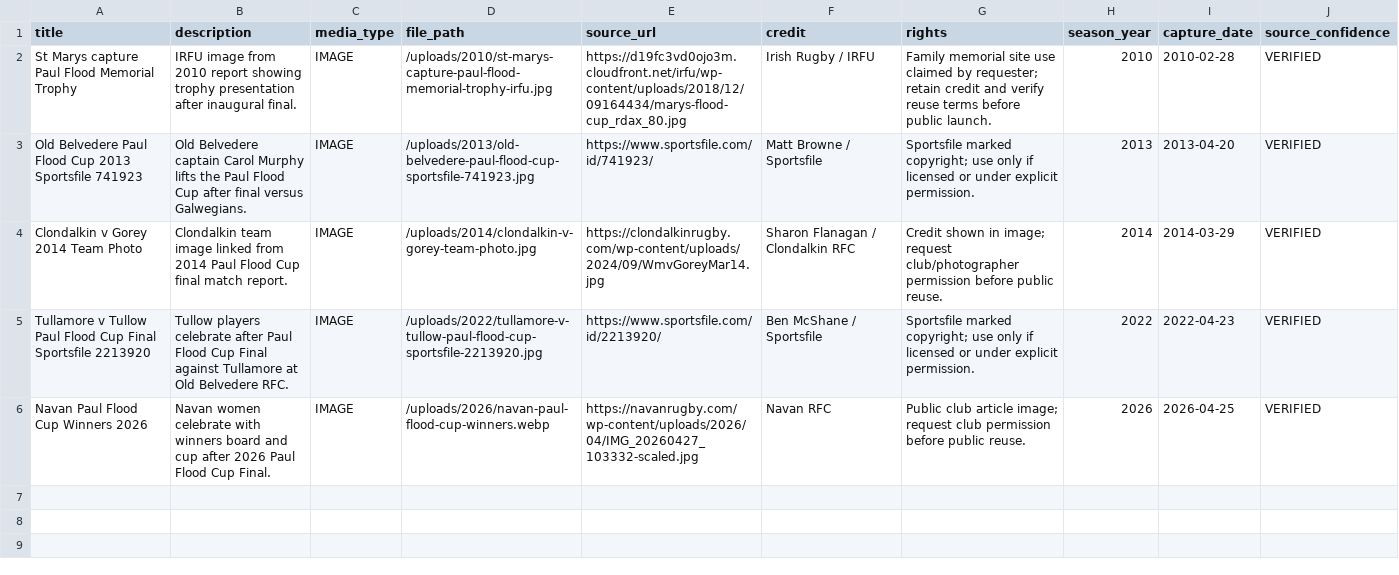
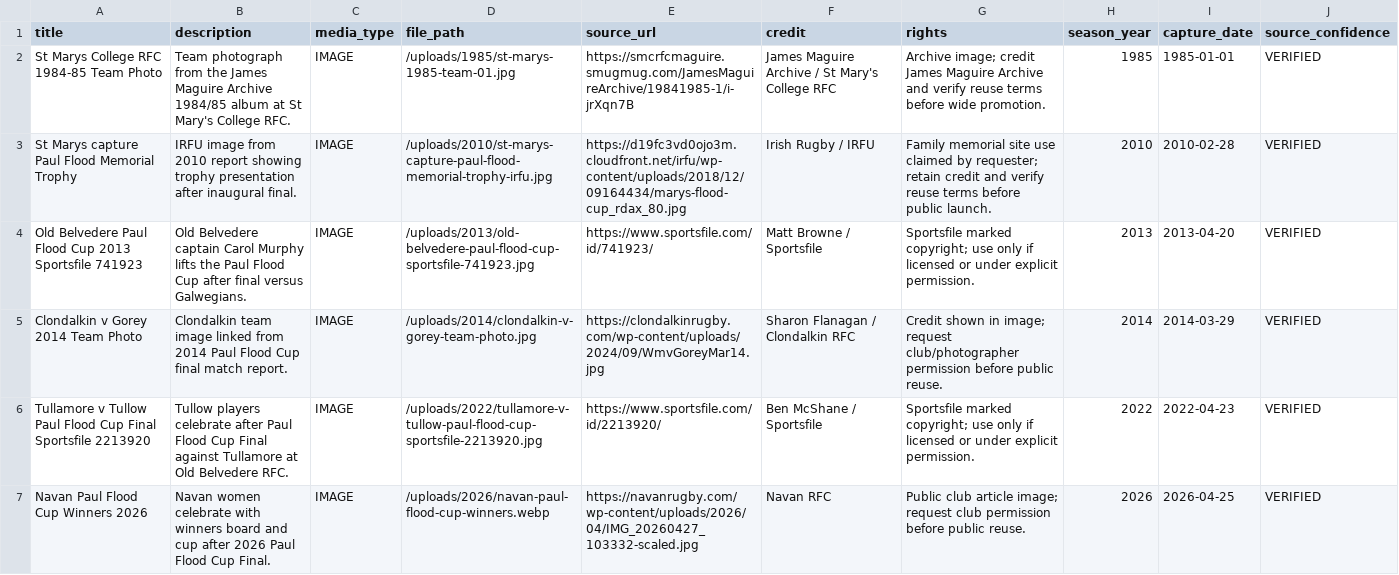
Before and after one commit to Dilogoat/PaulFlood, a CSV file: content/import/media_assets.csv, drawn as a sheet; the diff names each change by its address in the sheet, - before the commit and + after, or states it on an @@ line.

```diff
--- a/content/import/media_assets.csv
+++ b/content/import/media_assets.csv
+row 2: St Marys College RFC 1984-85 Team Photo | Team photograph from the James Maguire Archive 1984/85 album at St Mary's College RFC. | IMAGE | /uploads/1985/st-marys-1985-team-01.jpg | https://smcrfcmaguire.smugmug.com/JamesMaguireArchive/19841985-1/i-jrXqn7B | James Maguire Archive / St Mary's College RFC | Archive image; credit James Maguire Archive and verify reuse terms before wide promotion. | 1985 | 1985-01-01 | VERIFIED
```
Also changed, not shown: 15 other files.
